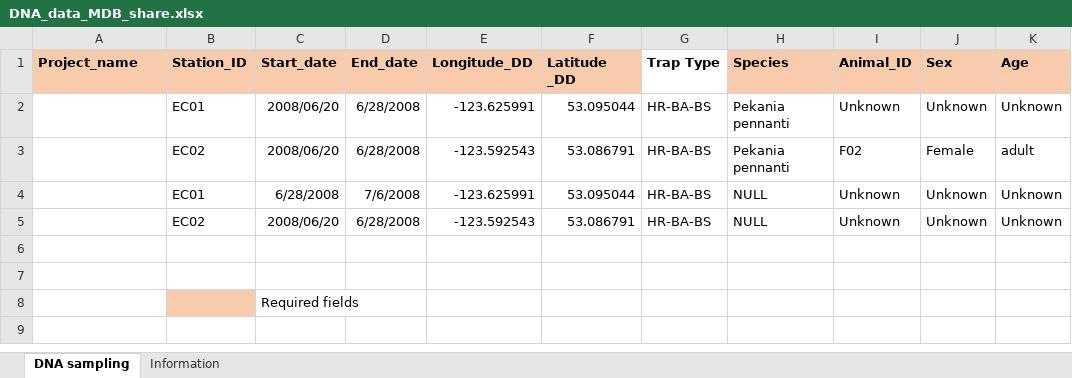
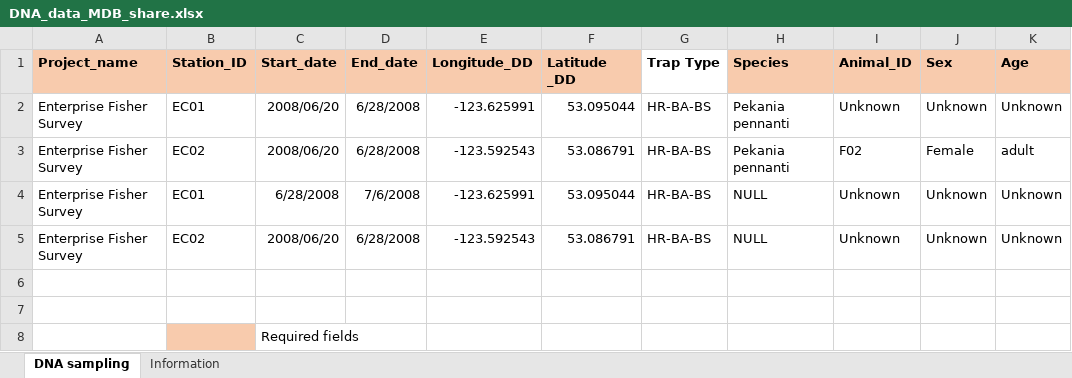
Before and after one commit to chrispmad/mdm_form_submission, an Excel workbook: app/www/DNA_data_MDB_share.xlsx, sheet DNA sampling, drawn as a sheet; only a part is shown; values as stored, in another font and other column widths than the file's, no borders; the diff names each change by its address in the sheet, - before the commit and + after, or states it on an @@ line.

```diff
--- a/app/www/DNA_data_MDB_share.xlsx (sheet DNA sampling)
+++ b/app/www/DNA_data_MDB_share.xlsx (sheet DNA sampling)
-A2:A5 (Project_name): (empty)
+A2:A5 (Project_name): Enterprise Fisher Survey
```
Also changed, not shown: sheet Information, app/www/Camera_data_MDB_share.xlsx, app/www/project_logbook.xlsx.
